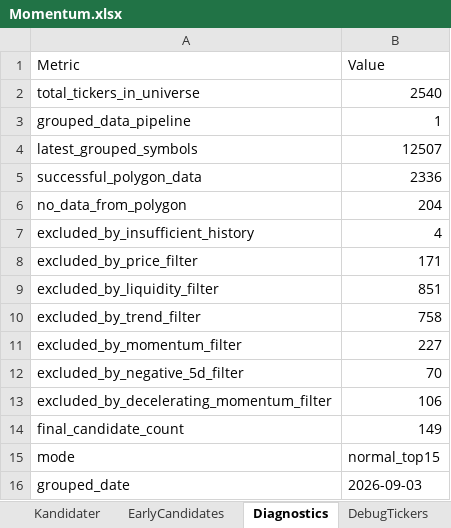
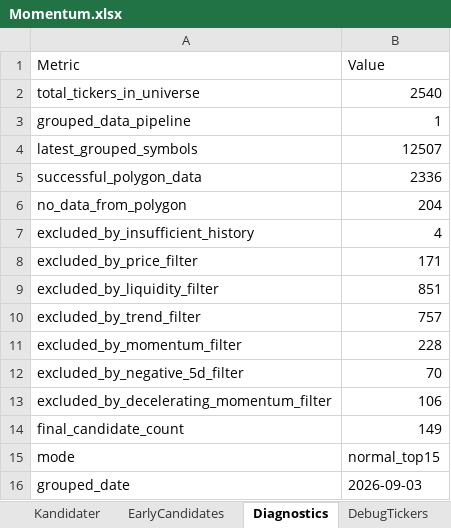
Before and after one commit to tartkennet/MomentumCloud, an Excel workbook: Momentum.xlsx, sheet Diagnostics, drawn as a sheet; values as stored, in another font and other column widths than the file's, no borders; the diff names each change by its address in the sheet, - before the commit and + after, or states it on an @@ line.

```diff
--- a/Momentum.xlsx (sheet Diagnostics)
+++ b/Momentum.xlsx (sheet Diagnostics)
-B10 (Value): 758
+B10 (Value): 757
-B11 (Value): 227
+B11 (Value): 228
```
Also changed, not shown: sheet DebugTickers, sheet Utvärdering, sheet BuyNow, sheet Kandidater, Momentum mall fil.xlsx, 2 other files.
